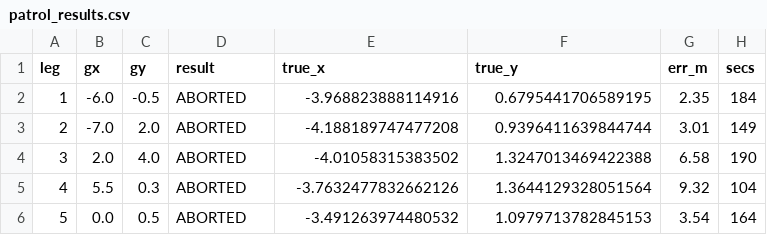
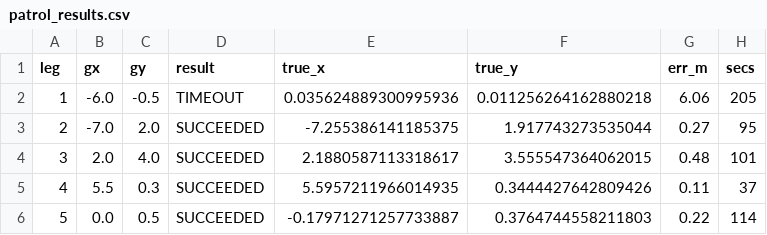
Before and after one commit to cohend2012/ROS2_Nav2_Mako, a CSV file: tools/ci/out/patrol_results.csv, drawn as a sheet.

```diff
--- a/tools/ci/out/patrol_results.csv
+++ b/tools/ci/out/patrol_results.csv
@@ -1,6 +1,6 @@
 leg,gx,gy,result,true_x,true_y,err_m,secs
-1,-6.0,-0.5,ABORTED,-3.968823888114916,0.6795441706589195,2.35,184
-2,-7.0,2.0,ABORTED,-4.188189747477208,0.9396411639844744,3.01,149
-3,2.0,4.0,ABORTED,-4.01058315383502,1.3247013469422388,6.58,190
-4,5.5,0.3,ABORTED,-3.7632477832662126,1.3644129328051564,9.32,104
-5,0.0,0.5,ABORTED,-3.491263974480532,1.0979713782845153,3.54,164
+1,-6.0,-0.5,TIMEOUT,0.035624889300995936,0.011256264162880218,6.06,205
+2,-7.0,2.0,SUCCEEDED,-7.255386141185375,1.917743273535044,0.27,95
+3,2.0,4.0,SUCCEEDED,2.1880587113318617,3.555547364062015,0.48,101
+4,5.5,0.3,SUCCEEDED,5.5957211966014935,0.3444427642809426,0.11,37
+5,0.0,0.5,SUCCEEDED,-0.17971271257733887,0.3764744558211803,0.22,114
```
Also changed, not shown: 15 other files.
